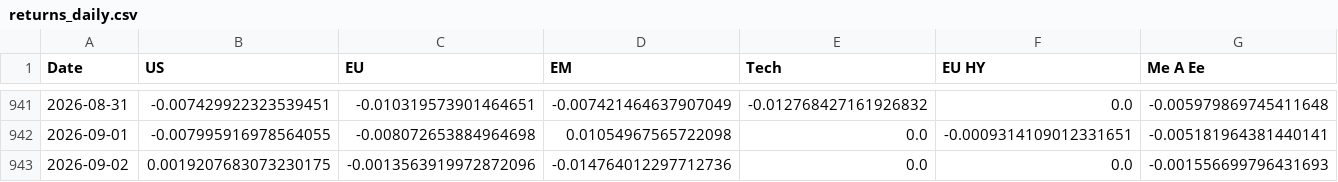
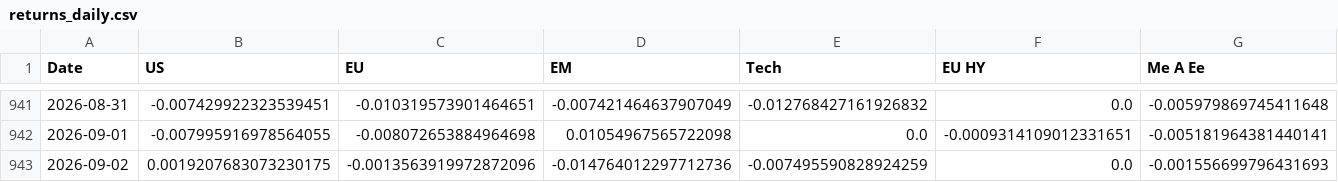
Before and after one commit to donutseater97/Sbronze, a CSV file: data/analytics/returns_daily.csv, drawn as a sheet; only a part is shown, gaps mark what is left out.

```diff
--- a/data/analytics/returns_daily.csv
+++ b/data/analytics/returns_daily.csv
@@ -942,2 +942,2 @@ Date,US,EU,EM,Tech,EU HY,Me A Ee
 2026-09-01,-0.007995916978564055,-0.008072653884964698,0.01054967565722098,0.0,-0.0009314109012331651,-0.005181964381440141
-2026-09-02,0.0019207683073230175,-0.0013563919972872096,-0.014764012297712736,0.0,0.0,-0.001556699796431693
+2026-09-02,0.0019207683073230175,-0.0013563919972872096,-0.014764012297712736,-0.007495590828924259,0.0,-0.001556699796431693
```
Also changed, not shown: data/analytics/corr_daily.csv, data/analytics/corr_monthly.csv, 16 other files.
